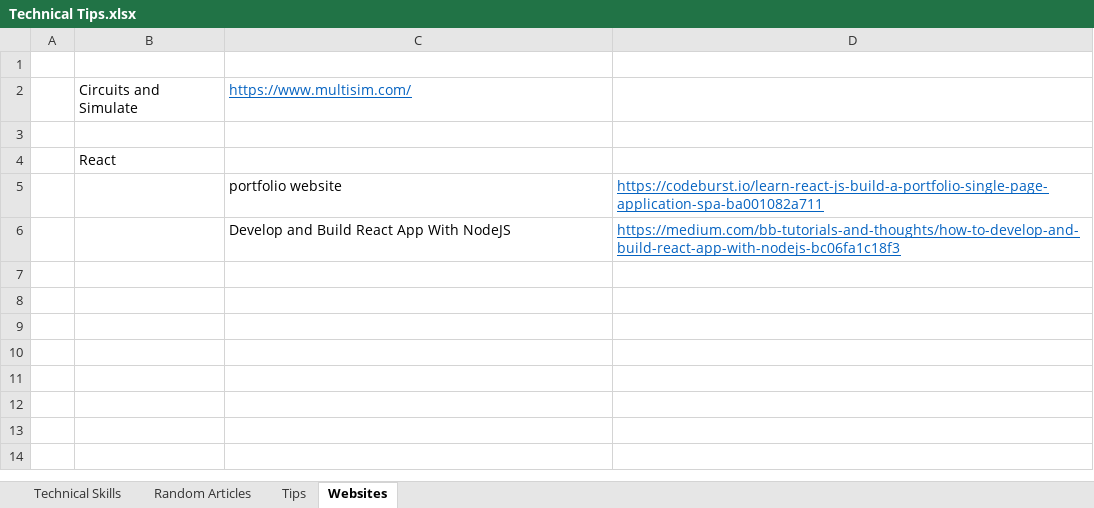
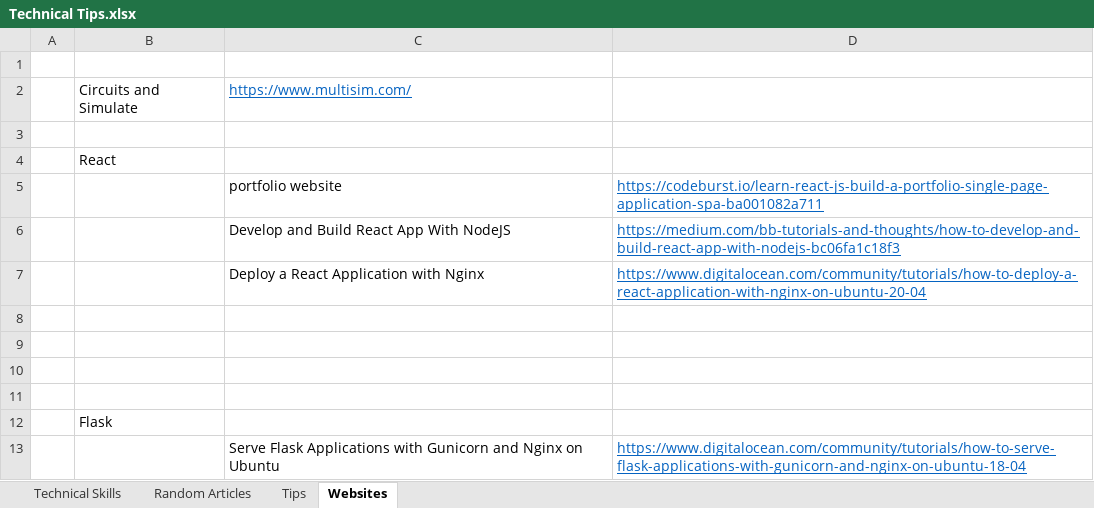
Before and after one commit to XiaozhanYang/technical-tips, an Excel workbook: Technical Tips.xlsx, sheet Websites, drawn as a sheet; values as stored, in another font and other column widths than the file's, no borders; the diff names each change by its address in the sheet, - before the commit and + after, or states it on an @@ line.

Commit message:
added websites for react and flash

```diff
--- a/Technical Tips.xlsx (sheet Websites)
+++ b/Technical Tips.xlsx (sheet Websites)
+row 7:  |  | Deploy a React Application with Nginx | https://www.digitalocean.com/community/tutorials/how-to-deploy-a-react-application-with-nginx-on-ubuntu-20-04
+row 8: (empty)
+row 9: (empty)
+row 10: (empty)
+row 11: (empty)
+row 12:  | Flask
+row 13:  |  | Serve Flask Applications with Gunicorn and Nginx on Ubuntu | https://www.digitalocean.com/community/tutorials/how-to-serve-flask-applications-with-gunicorn-and-nginx-on-ubuntu-18-04
```
